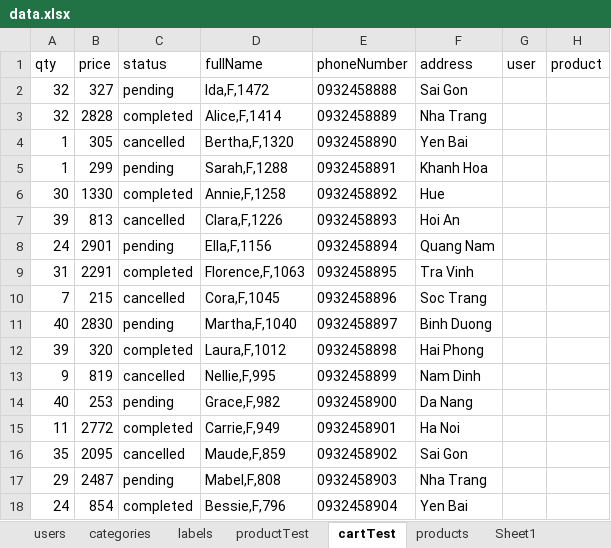
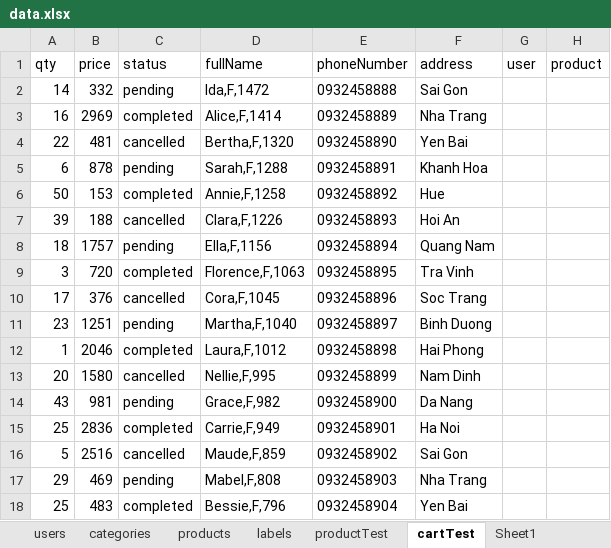
Before and after one commit to conganh649/seniorProject_be, an Excel workbook: server/seeders/data.xlsx, sheet cartTest, drawn as a sheet; only a part is shown; values as stored, in another font and other column widths than the file's, no borders; the diff covers the shown part only; the diff names each change by its address in the sheet, - before the commit and + after, or states it on an @@ line.

Commit message:
Add product API

```diff
--- a/server/seeders/data.xlsx (sheet cartTest)
+++ b/server/seeders/data.xlsx (sheet cartTest)
@@ sheet tab order changed: users | categories | products | labels | productTest | cartTest | Sheet1 @@
-A2 (qty): 32
+A2 (qty): 14
-B2 (price): 327
+B2 (price): 332
-A3 (qty): 32
+A3 (qty): 16
-B3 (price): 2828
+B3 (price): 2969
-A4 (qty): 1
+A4 (qty): 22
-B4 (price): 305
+B4 (price): 481
-A5 (qty): 1
+A5 (qty): 6
-B5 (price): 299
+B5 (price): 878
-A6 (qty): 30
+A6 (qty): 50
-B6 (price): 1330
+B6 (price): 153
-B7 (price): 813
+B7 (price): 188
-A8 (qty): 24
+A8 (qty): 18
-B8 (price): 2901
+B8 (price): 1757
-A9 (qty): 31
+A9 (qty): 3
-B9 (price): 2291
+B9 (price): 720
-A10 (qty): 7
+A10 (qty): 17
-B10 (price): 215
+B10 (price): 376
-A11 (qty): 40
+A11 (qty): 23
-B11 (price): 2830
+B11 (price): 1251
-A12 (qty): 39
+A12 (qty): 1
-B12 (price): 320
+B12 (price): 2046
-A13 (qty): 9
+A13 (qty): 20
-B13 (price): 819
+B13 (price): 1580
-A14 (qty): 40
+A14 (qty): 43
-B14 (price): 253
+B14 (price): 981
-A15 (qty): 11
+A15 (qty): 25
-B15 (price): 2772
+B15 (price): 2836
-A16 (qty): 35
+A16 (qty): 5
-B16 (price): 2095
+B16 (price): 2516
-B17 (price): 2487
+B17 (price): 469
-A18 (qty): 24
+A18 (qty): 25
-B18 (price): 854
+B18 (price): 483
```
Also changed, not shown: 63 edited cells elsewhere in this sheet, sheet products, sheet productTest, sheet Sheet1, sheet Sheet2, sheet users, sheet categories, 6 other files.
